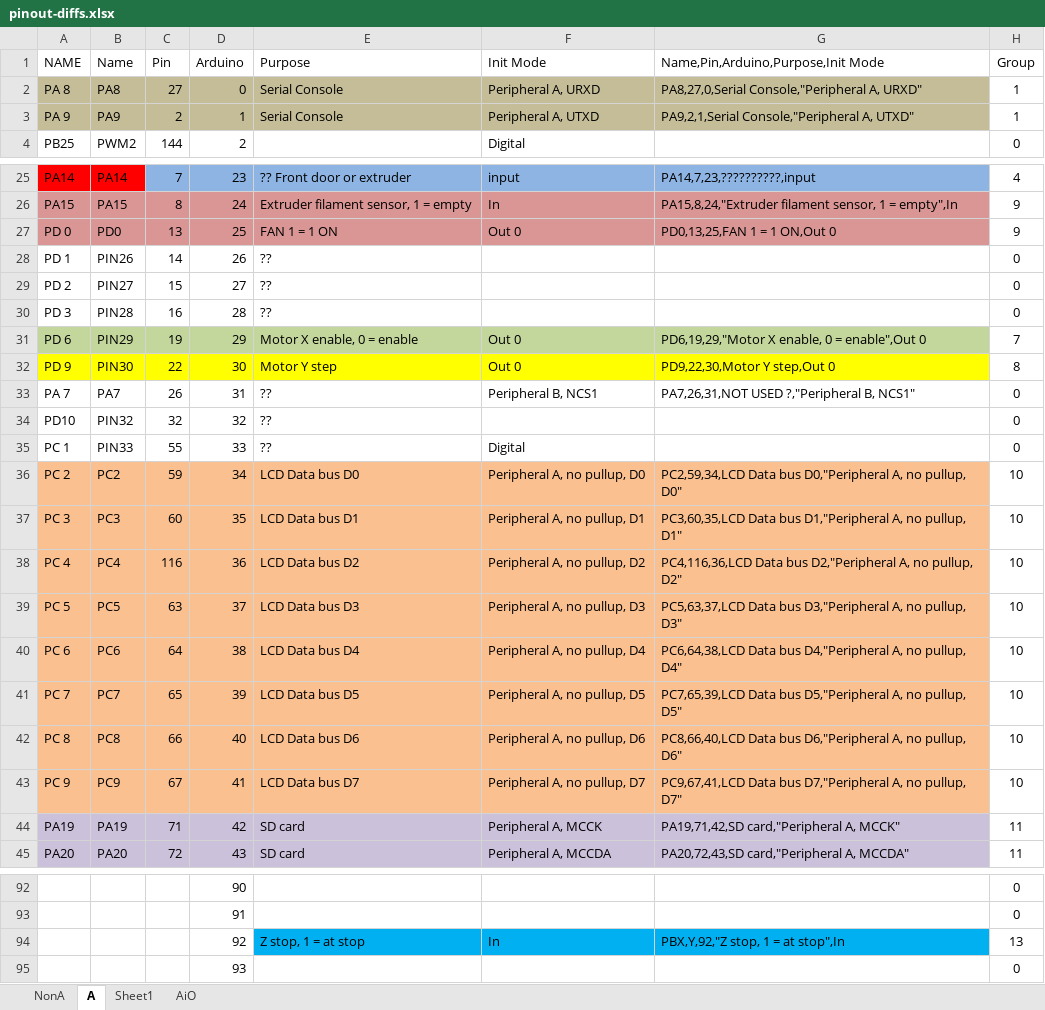
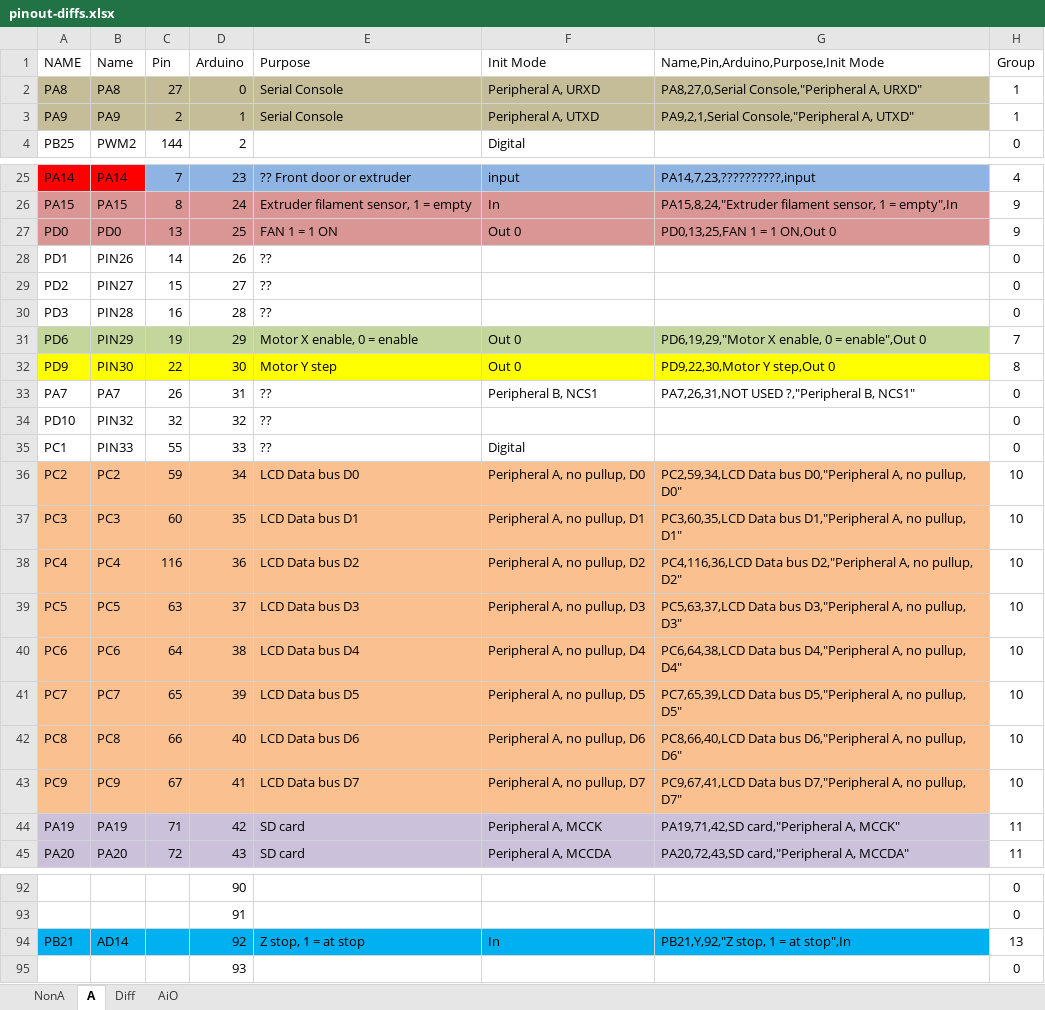
Before and after one commit to multidest/Da-Vinci-1.0A, an Excel workbook: repetier/pinout-diffs.xlsx, sheet A, drawn as a sheet; only a part is shown, gaps mark what is left out; values as stored, in another font and other column widths than the file's, no borders; the diff covers the shown part only; the diff names each change by its address in the sheet, - before the commit and + after, or states it on an @@ line.

```diff
--- a/repetier/pinout-diffs.xlsx (sheet A)
+++ b/repetier/pinout-diffs.xlsx (sheet A)
-sheet tab: Sheet1
+sheet tab: Diff
-A2 (NAME): PA 8
+A2 (NAME): PA8
-A3 (NAME): PA 9
+A3 (NAME): PA9
-A27 (NAME): PD 0
+A27 (NAME): PD0
-A28 (NAME): PD 1
+A28 (NAME): PD1
-A29 (NAME): PD 2
+A29 (NAME): PD2
-A30 (NAME): PD 3
+A30 (NAME): PD3
-A31 (NAME): PD 6
+A31 (NAME): PD6
-A32 (NAME): PD 9
+A32 (NAME): PD9
-A33 (NAME): PA 7
+A33 (NAME): PA7
-A35 (NAME): PC 1
+A35 (NAME): PC1
-A36 (NAME): PC 2
+A36 (NAME): PC2
-A37 (NAME): PC 3
+A37 (NAME): PC3
-A38 (NAME): PC 4
+A38 (NAME): PC4
-A39 (NAME): PC 5
+A39 (NAME): PC5
-A40 (NAME): PC 6
+A40 (NAME): PC6
-A41 (NAME): PC 7
+A41 (NAME): PC7
-A42 (NAME): PC 8
+A42 (NAME): PC8
-A43 (NAME): PC 9
+A43 (NAME): PC9
-A94 (NAME): (empty)
+A94 (NAME): PB21
-A94:D94 fill: none
+A94:D94 fill: #00B0F0
-B94 (Name): (empty)
+B94 (Name): AD14
-G94: PBX,Y,92,"Z stop, 1 = at stop",In
+G94: PB21,Y,92,"Z stop, 1 = at stop",In
```
Also changed, not shown: 22 edited cells elsewhere in this sheet, sheet Diff, sheet NonA, hidden cells, 1 other file.
